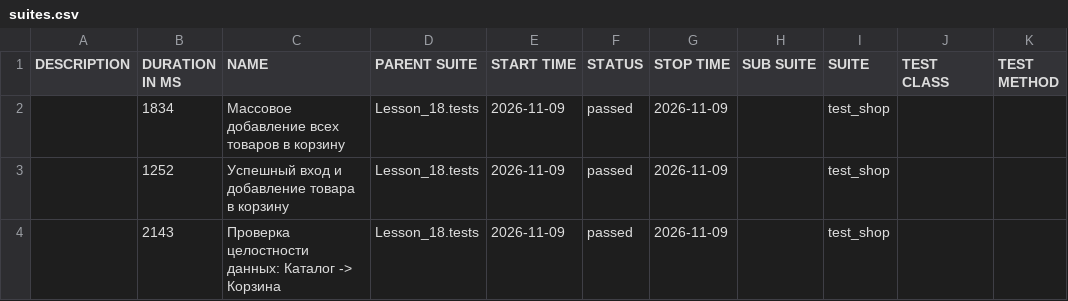
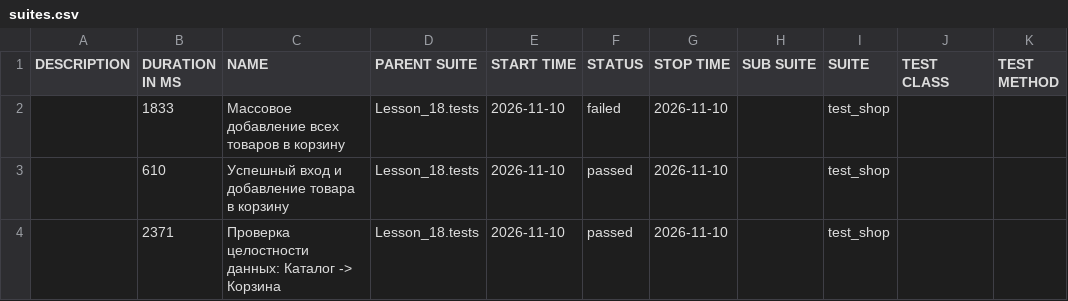
Before and after one commit to Ar4ipraha/automation, a CSV file: data/suites.csv, drawn as a sheet.

```diff
--- a/data/suites.csv
+++ b/data/suites.csv
@@ -1,4 +1,4 @@
 "DESCRIPTION","DURATION IN MS","NAME","PARENT SUITE","START TIME","STATUS","STOP TIME","SUB SUITE","SUITE","TEST CLASS","TEST METHOD"
-"","1834","Массовое добавление всех товаров в корзину","Lesson_18.tests","2026-11-09","passed","2026-11-09","","test_shop","",""
-"","1252","Успешный вход и добавление товара в корзину","Lesson_18.tests","2026-11-09","passed","2026-11-09","","test_shop","",""
-"","2143","Проверка целостности данных: Каталог -> Корзина","Lesson_18.tests","2026-11-09","passed","2026-11-09","","test_shop","",""
+"","1833","Массовое добавление всех товаров в корзину","Lesson_18.tests","2026-11-10","failed","2026-11-10","","test_shop","",""
+"","610","Успешный вход и добавление товара в корзину","Lesson_18.tests","2026-11-10","passed","2026-11-10","","test_shop","",""
+"","2371","Проверка целостности данных: Каталог -> Корзина","Lesson_18.tests","2026-11-10","passed","2026-11-10","","test_shop","",""
```
Also changed, not shown: 57 other files.
